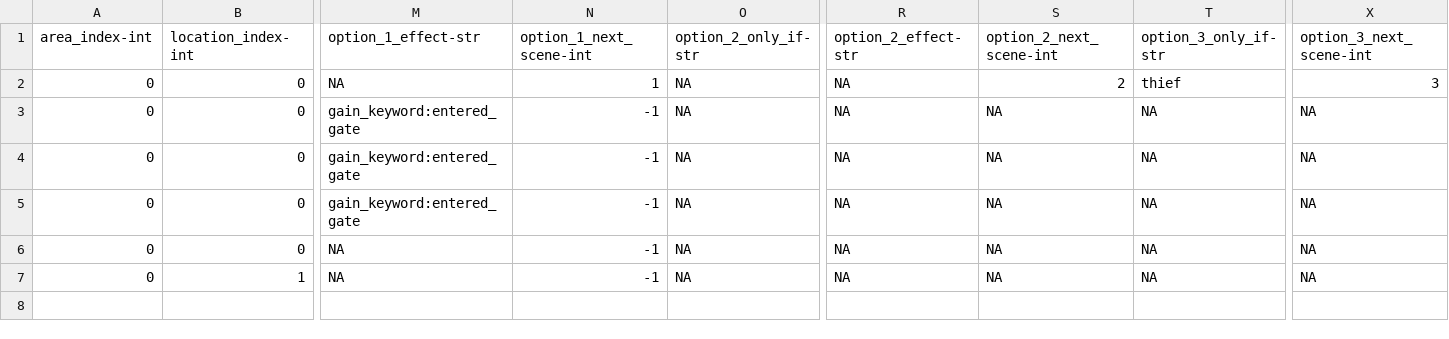
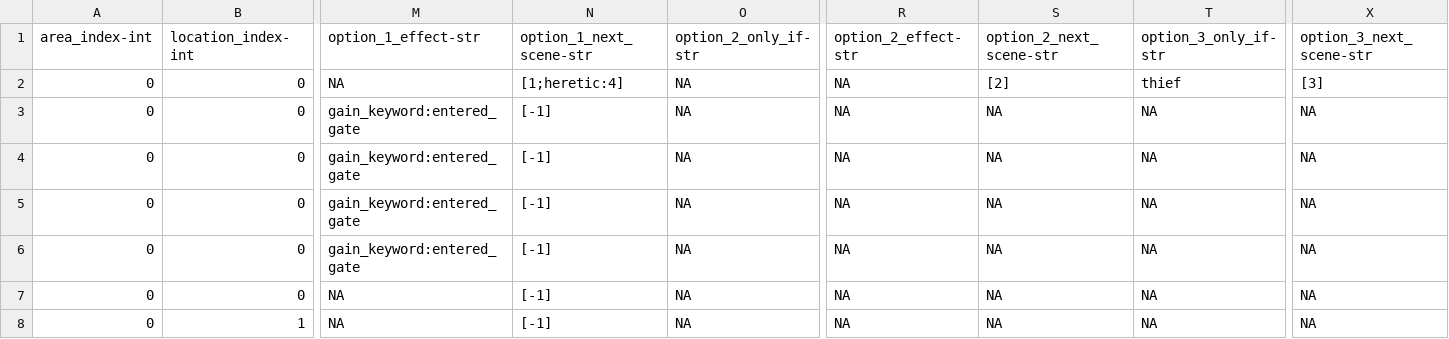
Before and after one commit to balambeer/card_combat_game, a CSV file: encounters/scene_library.csv, drawn as a sheet; only a part is shown, gaps mark what is left out; addresses are those after the commit; rows hold the shown columns only; the diff names each change by its address in the sheet, - before the commit and + after, or states it on an @@ line.

Commit message:
Story option outcomes depend on player keywords.

```diff
--- a/encounters/scene_library.csv
+++ b/encounters/scene_library.csv
-N1: option_1_next_scene-int
+N1: option_1_next_scene-str
-S1: option_2_next_scene-int
+S1: option_2_next_scene-str
-X1: option_3_next_scene-int
+X1: option_3_next_scene-str
-N2 (option_1_next_scene-str): 1
+N2 (option_1_next_scene-str): [1;heretic:4]
-S2 (option_2_next_scene-str): 2
+S2 (option_2_next_scene-str): [2]
-X2 (option_3_next_scene-str): 3
+X2 (option_3_next_scene-str): [3]
-N3:N5 (option_1_next_scene-str): -1
+N3:N5 (option_1_next_scene-str): [-1]
+row 6: 0 | 0 | gain_keyword:entered_gate | [-1] | NA | NA | NA | NA | NA
-N7:N8 (option_1_next_scene-str): -1
+N7:N8 (option_1_next_scene-str): [-1]
```
Also changed, not shown: 5 other files.
